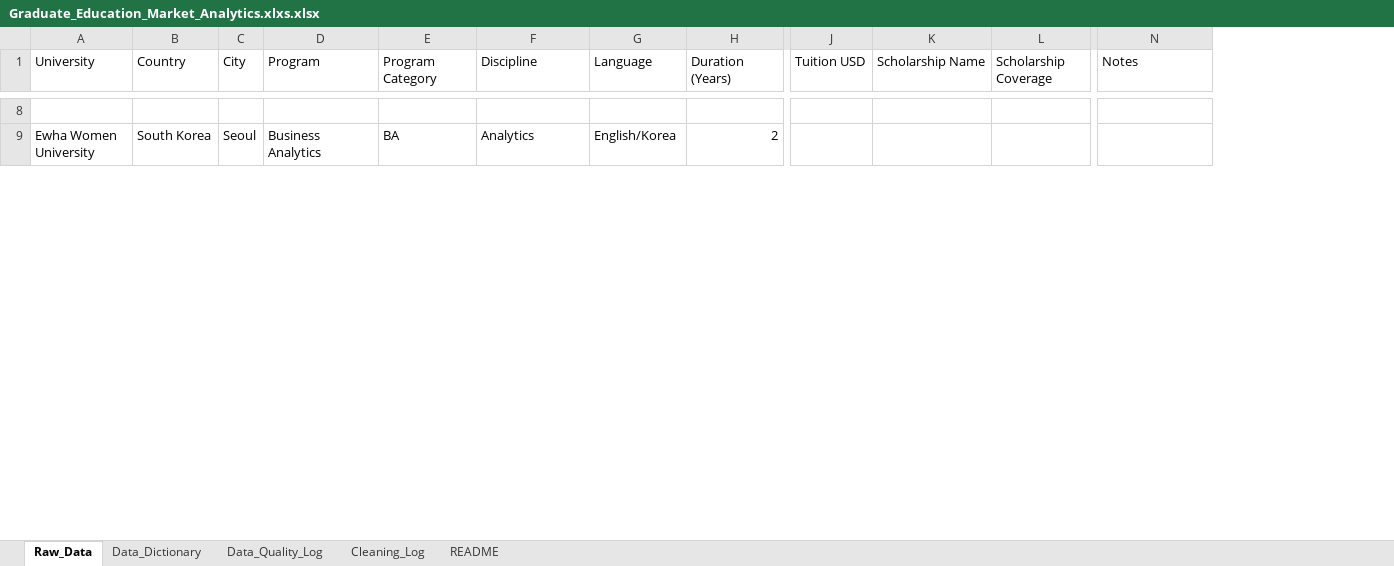
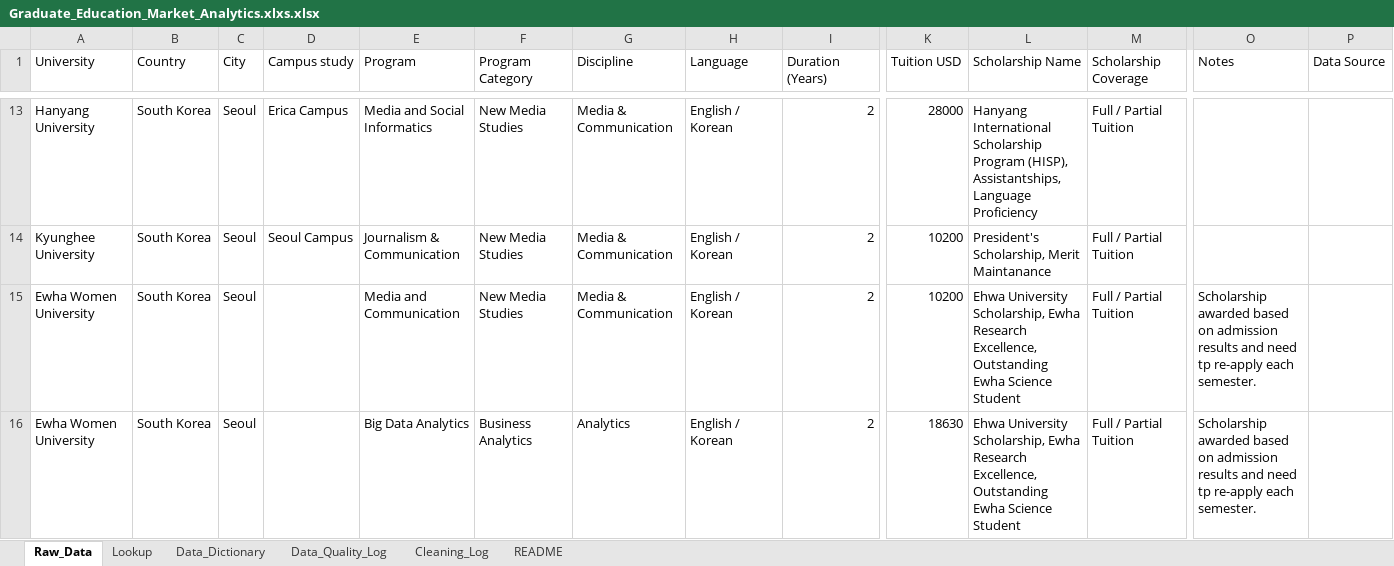
Before and after one commit to Trangnguyen96204/graduate-education-market-analytics, an Excel workbook: data/raw/Graduate_Education_Market_Analytics.xlxs.xlsx, sheet Raw_Data, drawn as a sheet; only a part is shown, gaps mark what is left out; values as stored, in another font and other column widths than the file's, no borders; table styles not drawn; addresses are those after the commit; rows hold the shown columns only; the diff covers the shown part only; the diff names each change by its address in the sheet, - before the commit and + after, or states it on an @@ line.

Commit message:
feat(sprint-1): add lookup tables and data validation
- Create Lookup worksheet
- Add lookup reference tables
- Configure data validation for Country
- Configure data validation for Language
- Configure data validation for Program Category
- Standardize dataset taxonomy

```diff
--- a/data/raw/Graduate_Education_Market_Analytics.xlxs.xlsx (sheet Raw_Data)
+++ b/data/raw/Graduate_Education_Market_Analytics.xlxs.xlsx (sheet Raw_Data)
+sheet tab: Lookup
+column D (Campus study), row 13: Erica Campus
+column P (Data Source), empty
-row 13: (empty)
+row 13: Hanyang University | South Korea | Seoul | Erica Campus | Media and Social Informatics | New Media Studies | Media & Communication | English / Korean | 2 | 28000 | Hanyang International Scholarship Program (HISP), Assistantships, Language Proficiency | Full / Partial Tuition
+row 14: Kyunghee University | South Korea | Seoul | Seoul Campus | Journalism & Communication | New Media Studies | Media & Communication | English / Korean | 2 | 10200 | President's Scholarship, Merit Maintanance | Full / Partial Tuition
+row 15: Ewha Women University | South Korea | Seoul |  | Media and Communication | New Media Studies | Media & Communication | English / Korean | 2 | 10200 | Ehwa University Scholarship, Ewha Research Excellence, Outstanding Ewha Science Student | Full / Partial Tuition | Scholarship awarded based on admission results and need tp re-apply each semester.
-E16 (Program): Business Analytics
+E16 (Program): Big Data Analytics
-F16 (Program Category): BA
+F16 (Program Category): Business Analytics
-H16 (Language): English/Korea
+H16 (Language): English / Korean
-K16 (Tuition USD): (empty)
+K16 (Tuition USD): 18630
-L16 (Scholarship Name): (empty)
+L16 (Scholarship Name): Ehwa University Scholarship, Ewha Research Excellence, Outstanding Ewha Science Student
-M16 (Scholarship Coverage): (empty)
+M16 (Scholarship Coverage): Full / Partial Tuition
-O16 (Notes): (empty)
+O16 (Notes): Scholarship awarded based on admission results and need tp re-apply each semester.
```
Also changed, not shown: 9 added rows, 1 removed row and 73 edited cells elsewhere in this sheet.
